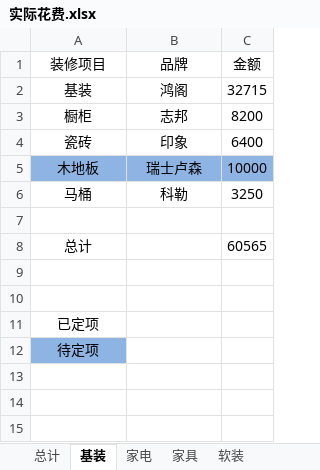
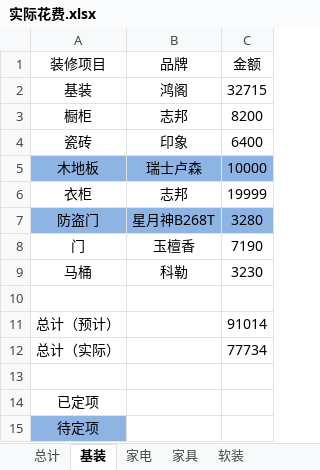
Before and after one commit to yeyixi/-, an Excel workbook: 实际花费.xlsx, sheet 基装, drawn as a sheet; values as stored, in another font and other column widths than the file's, no borders; removed rows and columns are numbered as before the commit, all else as after; the diff names each change by its address in the sheet, - before the commit and + after, or states it on an @@ line.

```diff
--- a/实际花费.xlsx (sheet 基装)
+++ b/实际花费.xlsx (sheet 基装)
+row 6: 衣柜 | 志邦 | 19999
+row 7: 防盗门 | 星月神B268T | 3280
+row 8: 门 | 玉檀香 | 7190
-C9 (金额): 3250
+C9 (金额): 3230
-row 8: 总计 |  | 60565
-row 11: (empty)
+row 11: 总计（预计） |  | 91014
+row 12: 总计（实际） |  | 77734
```
Also changed, not shown: sheet 总计, sheet 家电, sheet 家具, sheet 软装.
